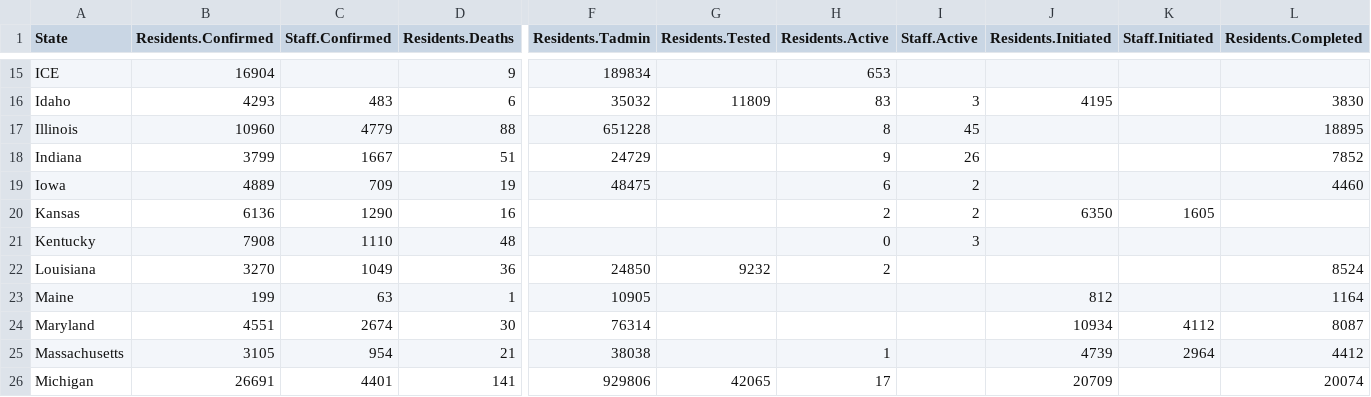
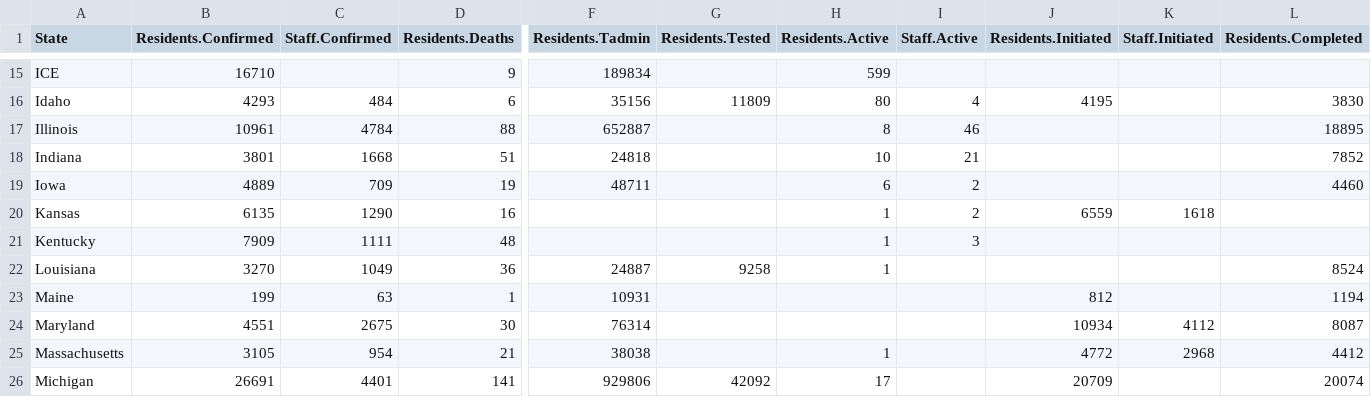
Before and after one commit to uclalawcovid19behindbars/data, a CSV file: latest-data/state_aggregate_counts.csv, drawn as a sheet; only a part is shown, gaps mark what is left out; the diff covers the shown part only; the diff names each change by its address in the sheet, - before the commit and + after, or states it on an @@ line.

```diff
--- a/latest-data/state_aggregate_counts.csv
+++ b/latest-data/state_aggregate_counts.csv
-B15 (Residents.Confirmed): 16904
+B15 (Residents.Confirmed): 16710
-H15 (Residents.Active): 653
+H15 (Residents.Active): 599
-C16 (Staff.Confirmed): 483
+C16 (Staff.Confirmed): 484
-F16 (Residents.Tadmin): 35032
+F16 (Residents.Tadmin): 35156
-H16 (Residents.Active): 83
+H16 (Residents.Active): 80
-I16 (Staff.Active): 3
+I16 (Staff.Active): 4
-B17 (Residents.Confirmed): 10960
+B17 (Residents.Confirmed): 10961
-C17 (Staff.Confirmed): 4779
+C17 (Staff.Confirmed): 4784
-F17 (Residents.Tadmin): 651228
+F17 (Residents.Tadmin): 652887
-I17 (Staff.Active): 45
+I17 (Staff.Active): 46
-B18 (Residents.Confirmed): 3799
+B18 (Residents.Confirmed): 3801
-C18 (Staff.Confirmed): 1667
+C18 (Staff.Confirmed): 1668
-F18 (Residents.Tadmin): 24729
+F18 (Residents.Tadmin): 24818
-H18 (Residents.Active): 9
+H18 (Residents.Active): 10
-I18 (Staff.Active): 26
+I18 (Staff.Active): 21
-F19 (Residents.Tadmin): 48475
+F19 (Residents.Tadmin): 48711
-B20 (Residents.Confirmed): 6136
+B20 (Residents.Confirmed): 6135
-H20 (Residents.Active): 2
+H20 (Residents.Active): 1
-J20 (Residents.Initiated): 6350
+J20 (Residents.Initiated): 6559
-K20 (Staff.Initiated): 1605
+K20 (Staff.Initiated): 1618
-B21 (Residents.Confirmed): 7908
+B21 (Residents.Confirmed): 7909
-C21 (Staff.Confirmed): 1110
+C21 (Staff.Confirmed): 1111
-H21 (Residents.Active): 0
+H21 (Residents.Active): 1
-F22 (Residents.Tadmin): 24850
+F22 (Residents.Tadmin): 24887
-G22 (Residents.Tested): 9232
+G22 (Residents.Tested): 9258
-H22 (Residents.Active): 2
+H22 (Residents.Active): 1
-F23 (Residents.Tadmin): 10905
+F23 (Residents.Tadmin): 10931
-L23 (Residents.Completed): 1164
+L23 (Residents.Completed): 1194
-C24 (Staff.Confirmed): 2674
+C24 (Staff.Confirmed): 2675
-J25 (Residents.Initiated): 4739
+J25 (Residents.Initiated): 4772
-K25 (Staff.Initiated): 2964
+K25 (Staff.Initiated): 2968
-G26 (Residents.Tested): 42065
+G26 (Residents.Tested): 42092
```
Also changed, not shown: 82 edited cells elsewhere in this file, latest-data/adult_facility_covid_counts.csv, latest-data/national_aggregate_counts.csv.
